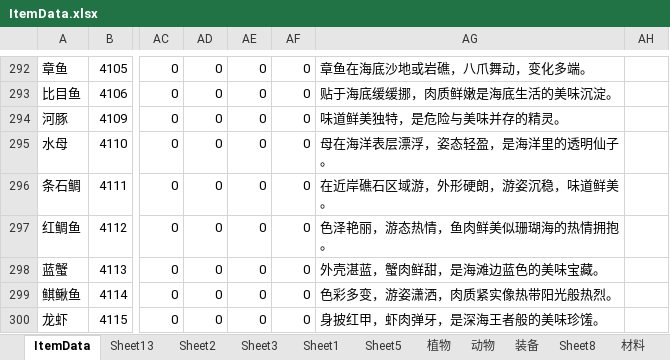
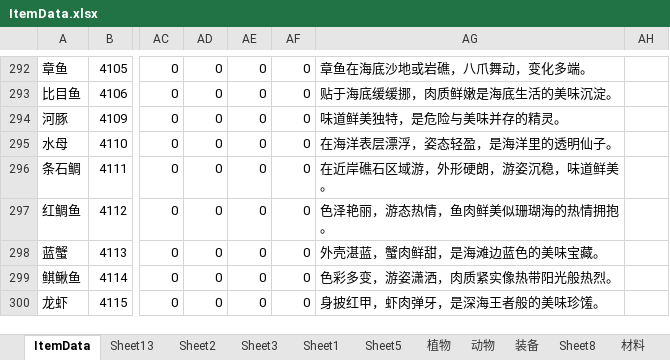
Before and after one commit to shanflyer/Rune-Factory, an Excel workbook: Datas/ItemData.xlsx, sheet ItemData, drawn as a sheet; only a part is shown, gaps mark what is left out; values as stored, in another font and other column widths than the file's, no borders; conditional formats not drawn; the diff names each change by its address in the sheet, - before the commit and + after, or states it on an @@ line.

```diff
--- a/Datas/ItemData.xlsx (sheet ItemData)
+++ b/Datas/ItemData.xlsx (sheet ItemData)
-AG295: 母在海洋表层漂浮，姿态轻盈，是海洋里的透明仙子。
+AG295: 在海洋表层漂浮，姿态轻盈，是海洋里的透明仙子。
```
Also changed, not shown: Datas/LanguageSwitchDataList.xlsx, 7 other files.
